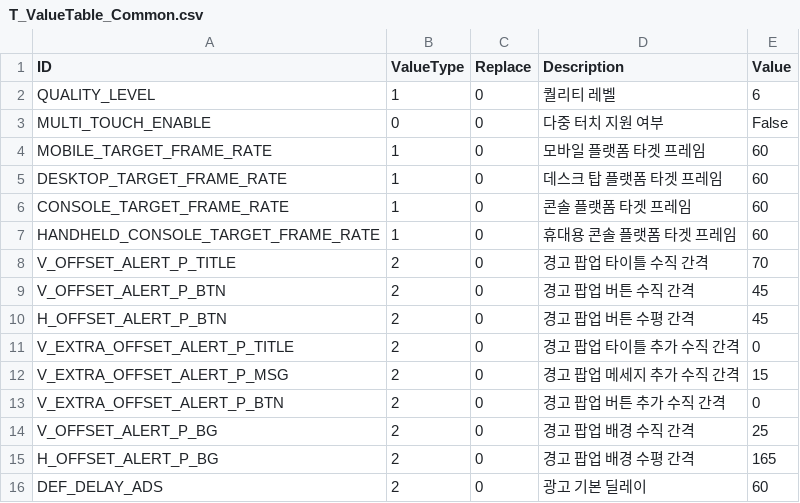
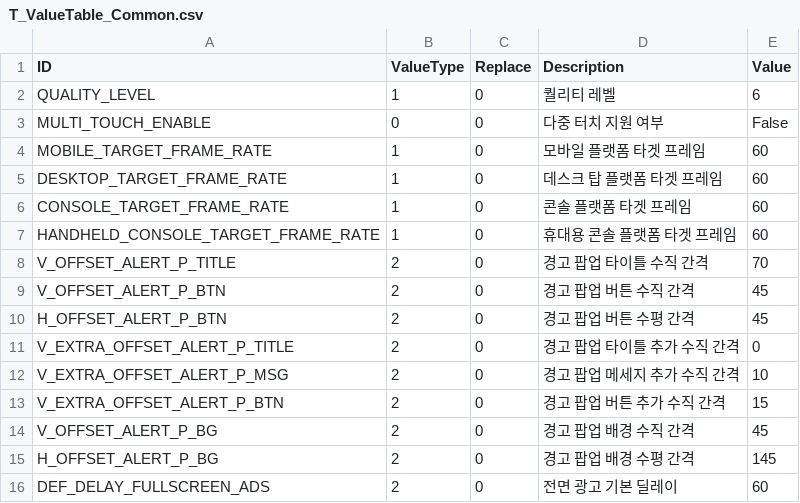
Before and after one commit to devmodle/0300000001.module_unitycommon, a CSV file: Templates/Tables/ValueInfo/T_ValueTable_Common.csv, drawn as a sheet.

```diff
--- a/Templates/Tables/ValueInfo/T_ValueTable_Common.csv
+++ b/Templates/Tables/ValueInfo/T_ValueTable_Common.csv
@@ -11,6 +11,6 @@ H_OFFSET_ALERT_P_BTN,2,0,경고 팝업 버튼 수평 간격,45
 V_EXTRA_OFFSET_ALERT_P_TITLE,2,0,경고 팝업 타이틀 추가 수직 간격,0
-V_EXTRA_OFFSET_ALERT_P_MSG,2,0,경고 팝업 메세지 추가 수직 간격,15
-V_EXTRA_OFFSET_ALERT_P_BTN,2,0,경고 팝업 버튼 추가 수직 간격,0
-V_OFFSET_ALERT_P_BG,2,0,경고 팝업 배경 수직 간격,25
-H_OFFSET_ALERT_P_BG,2,0,경고 팝업 배경 수평 간격,165
-DEF_DELAY_ADS,2,0,광고 기본 딜레이,60
+V_EXTRA_OFFSET_ALERT_P_MSG,2,0,경고 팝업 메세지 추가 수직 간격,10
+V_EXTRA_OFFSET_ALERT_P_BTN,2,0,경고 팝업 버튼 추가 수직 간격,15
+V_OFFSET_ALERT_P_BG,2,0,경고 팝업 배경 수직 간격,45
+H_OFFSET_ALERT_P_BG,2,0,경고 팝업 배경 수평 간격,145
+DEF_DELAY_FULLSCREEN_ADS,2,0,전면 광고 기본 딜레이,60
```
Also changed, not shown: 12 other files.
